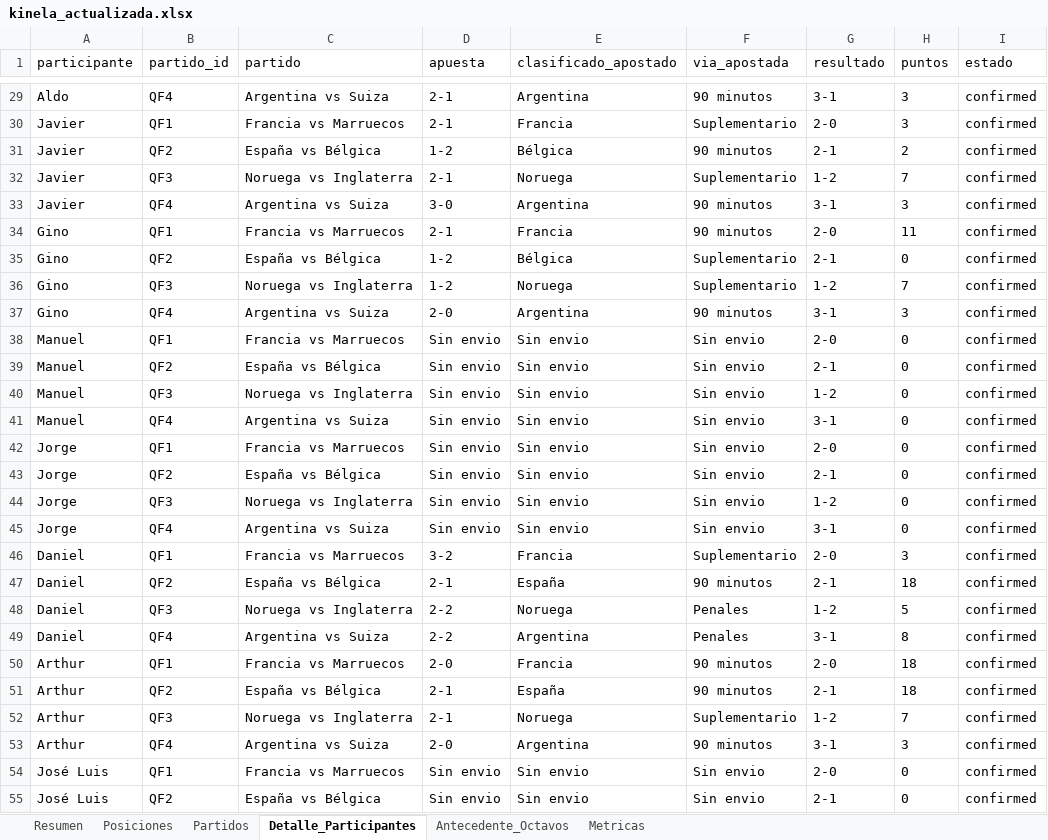
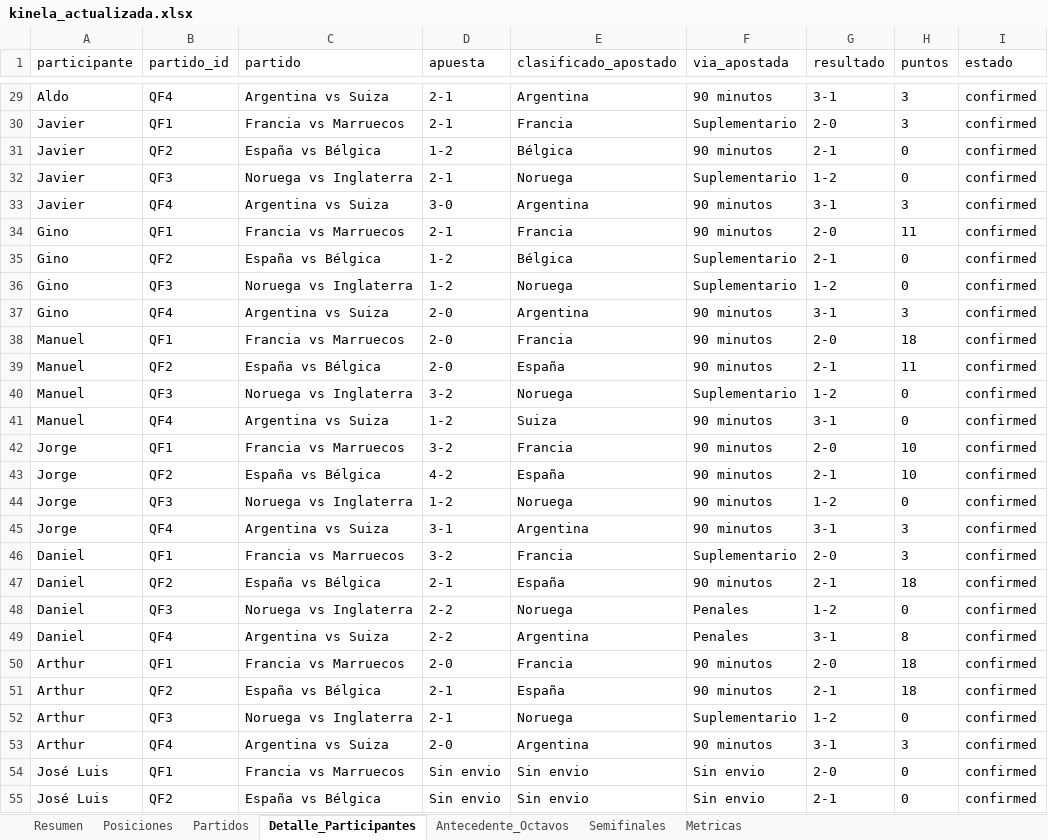
Before and after one commit to jjcayito/kinela-mundialista, an Excel workbook: docs/kinela_actualizada.xlsx, sheet Detalle_Participantes, drawn as a sheet; only a part is shown, gaps mark what is left out; values as stored, in another font and other column widths than the file's, no borders; the diff covers the shown part only; the diff names each change by its address in the sheet, - before the commit and + after, or states it on an @@ line.

Commit message:
Corregir puntaje de clasificados y agregar semifinales

```diff
--- a/docs/kinela_actualizada.xlsx (sheet Detalle_Participantes)
+++ b/docs/kinela_actualizada.xlsx (sheet Detalle_Participantes)
+sheet tab: Semifinales
-H31 (puntos): 2
+H31 (puntos): 0
-H32 (puntos): 7
+H32 (puntos): 0
-H36 (puntos): 7
+H36 (puntos): 0
-D38:D39 (apuesta): Sin envio
+D38:D39 (apuesta): 2-0
-E38 (clasificado_apostado): Sin envio
+E38 (clasificado_apostado): Francia
-F38:F39 (via_apostada): Sin envio
+F38:F39 (via_apostada): 90 minutos
-H38 (puntos): 0
+H38 (puntos): 18
-E39 (clasificado_apostado): Sin envio
+E39 (clasificado_apostado): España
-H39 (puntos): 0
+H39 (puntos): 11
-D40 (apuesta): Sin envio
+D40 (apuesta): 3-2
-E40 (clasificado_apostado): Sin envio
+E40 (clasificado_apostado): Noruega
-F40 (via_apostada): Sin envio
+F40 (via_apostada): Suplementario
-D41 (apuesta): Sin envio
+D41 (apuesta): 1-2
-E41 (clasificado_apostado): Sin envio
+E41 (clasificado_apostado): Suiza
-F41:F45 (via_apostada): Sin envio
+F41:F45 (via_apostada): 90 minutos
-D42 (apuesta): Sin envio
+D42 (apuesta): 3-2
-E42 (clasificado_apostado): Sin envio
+E42 (clasificado_apostado): Francia
-H42:H43 (puntos): 0
+H42:H43 (puntos): 10
-D43 (apuesta): Sin envio
+D43 (apuesta): 4-2
-E43 (clasificado_apostado): Sin envio
+E43 (clasificado_apostado): España
-D44 (apuesta): Sin envio
+D44 (apuesta): 1-2
-E44 (clasificado_apostado): Sin envio
+E44 (clasificado_apostado): Noruega
-D45 (apuesta): Sin envio
+D45 (apuesta): 3-1
-E45 (clasificado_apostado): Sin envio
+E45 (clasificado_apostado): Argentina
-H45 (puntos): 0
+H45 (puntos): 3
-H48 (puntos): 5
+H48 (puntos): 0
-H52 (puntos): 7
+H52 (puntos): 0
```
Also changed, not shown: 4 removed rows and 8 edited cells elsewhere in this sheet, sheet Posiciones, sheet Partidos, sheet Metricas, sheet Resumen, 10 other files.
